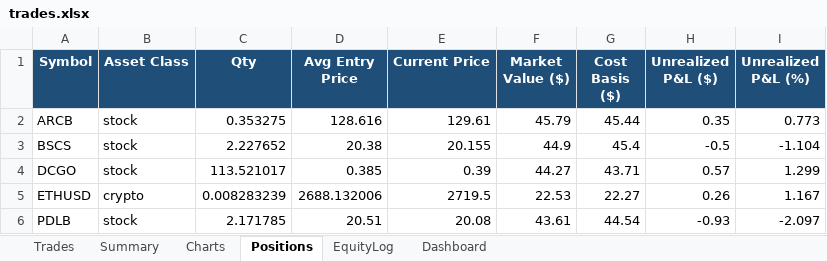
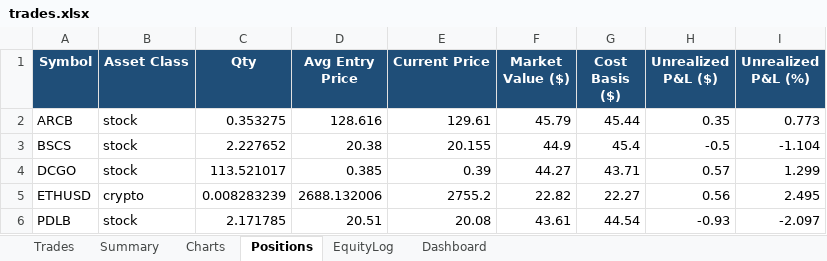
Before and after one commit to gal-ops/lpaca-trading-bo, an Excel workbook: trades.xlsx, sheet Positions, drawn as a sheet; values as stored, in another font and other column widths than the file's, no borders; conditional formats not drawn; the diff names each change by its address in the sheet, - before the commit and + after, or states it on an @@ line.

```diff
--- a/trades.xlsx (sheet Positions)
+++ b/trades.xlsx (sheet Positions)
-E5 (Current Price): 2719.5
+E5 (Current Price): 2755.2
-F5 (Market Value ($)): 22.53
+F5 (Market Value ($)): 22.82
-H5 (Unrealized P&L ($)): 0.26
+H5 (Unrealized P&L ($)): 0.56
-I5 (Unrealized P&L (%)): 1.167
+I5 (Unrealized P&L (%)): 2.495
```
Also changed, not shown: sheet EquityLog.
